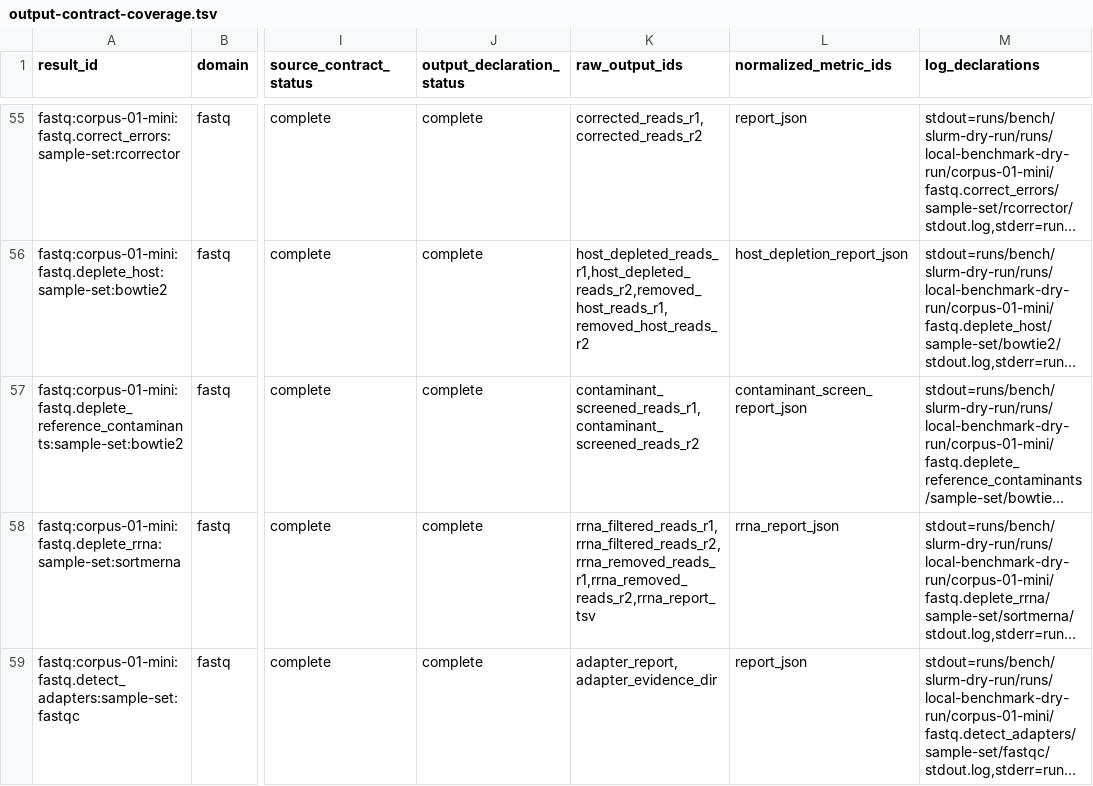
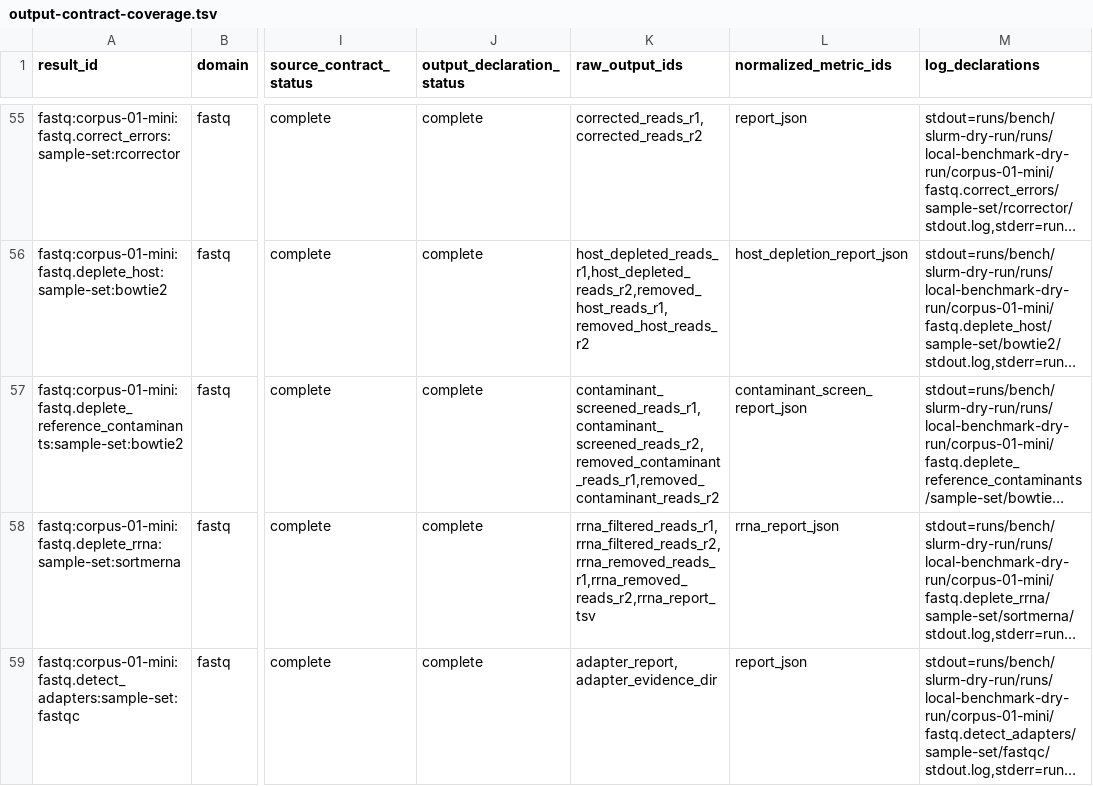
Before and after one commit to bijux/bijux-genomics, a TSV file: benchmarks/readiness/all-domains/output-contract-coverage.tsv, drawn as a sheet; only a part is shown, gaps mark what is left out; long unchanged cells end in …; the diff covers the shown part only; the diff names each change by its address in the sheet, - before the commit and + after, or states it on an @@ line.

Commit message:
fix(readiness): align governed benchmark proof coverage

```diff
--- a/benchmarks/readiness/all-domains/output-contract-coverage.tsv
+++ b/benchmarks/readiness/all-domains/output-contract-coverage.tsv
-K57 (raw_output_ids): contaminant_screened_reads_r1,contaminant_screened_reads_r2
+K57 (raw_output_ids): contaminant_screened_reads_r1,contaminant_screened_reads_r2,removed_contaminant_reads_r1,removed_contaminant_reads_r2
```
Also changed, not shown: 1 added row and 1 edited cell elsewhere in this file, benchmarks/readiness/all-domains/active-scope-blockers.tsv, benchmarks/readiness/all-domains/expected-result-coverage.tsv, 54 other files.
